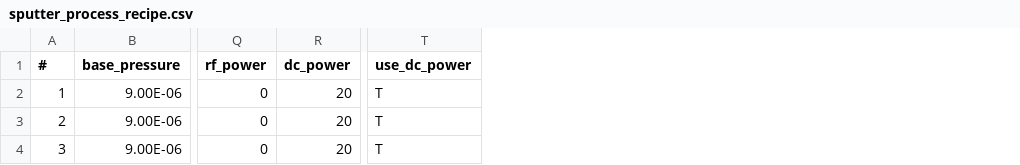
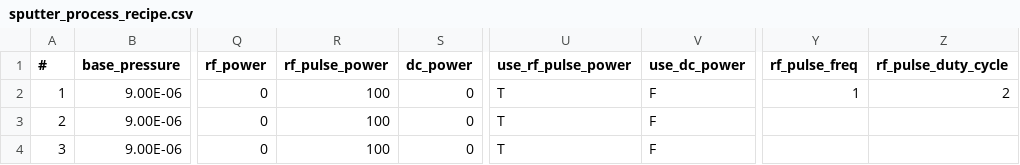
Before and after one commit to LeeJunHeon/Chamber.2_program, a CSV file: sputter_process_recipe.csv, drawn as a sheet; only a part is shown, gaps mark what is left out; addresses are those after the commit; the diff names each change by its address in the sheet, - before the commit and + after, or states it on an @@ line.

```diff
--- a/sputter_process_recipe.csv
+++ b/sputter_process_recipe.csv
+column R (rf_pulse_power), rows 2-4: all 100
+column U (use_rf_pulse_power), rows 2-4: all T
+column Y (rf_pulse_freq), row 2: 1
+column Z (rf_pulse_duty_cycle), row 2: 2
-S2:S4 (dc_power): 20
+S2:S4 (dc_power): 0
-V2:V4 (use_dc_power): T
+V2:V4 (use_dc_power): F
```
Also changed, not shown: 6 other files.
